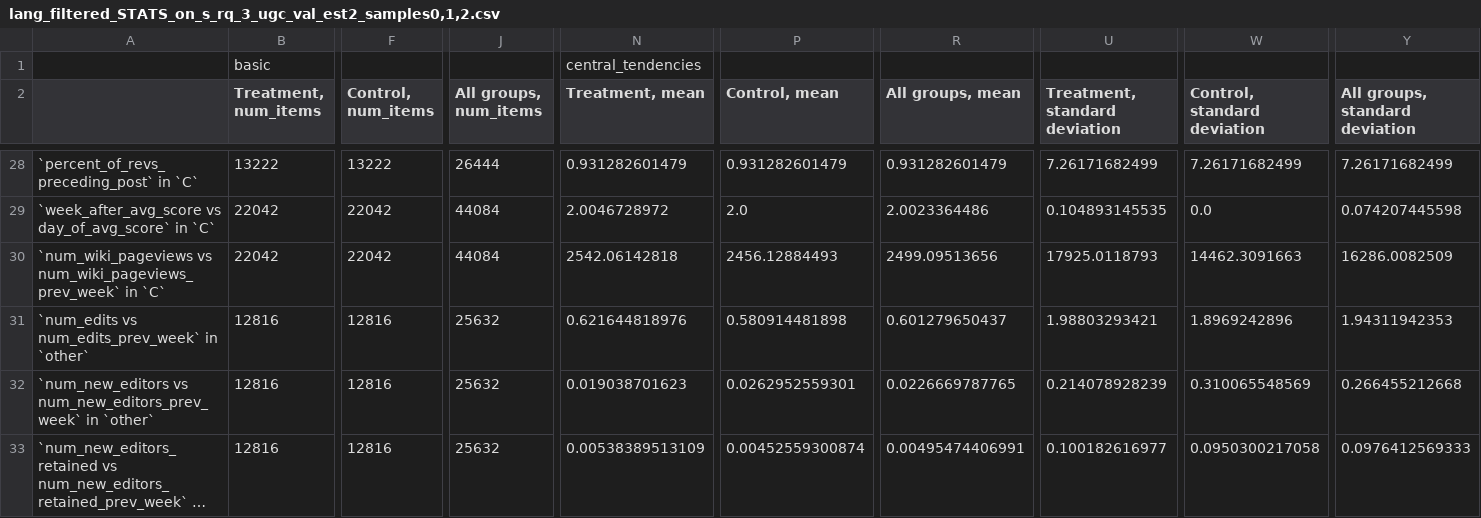
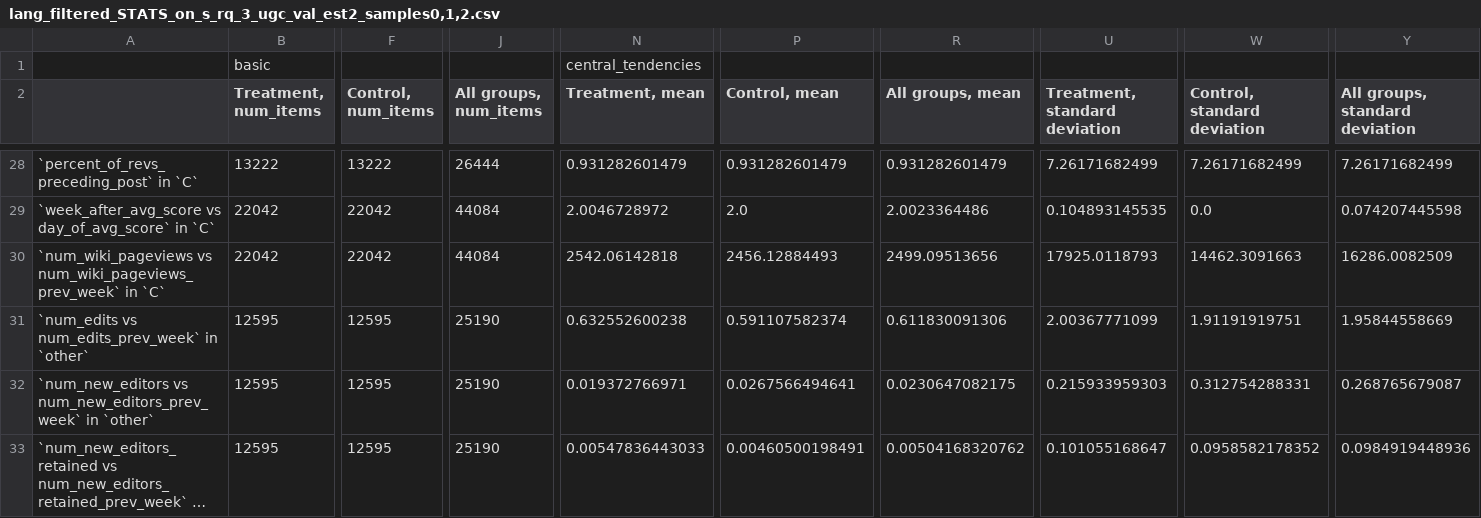
Before and after one commit to nickmvincent/ugc-val-est, a CSV file: csv_files/lang_filtered_STATS_on_s_rq_3_ugc_val_est2_samples0,1,2.csv, drawn as a sheet; only a part is shown, gaps mark what is left out; long unchanged cells end in …; the diff covers the shown part only; the diff names each change by its address in the sheet, - before the commit and + after, or states it on an @@ line.

```diff
--- a/csv_files/lang_filtered_STATS_on_s_rq_3_ugc_val_est2_samples0,1,2.csv
+++ b/csv_files/lang_filtered_STATS_on_s_rq_3_ugc_val_est2_samples0,1,2.csv
-B31:B33 (Treatment, num_items): 12816
+B31:B33 (Treatment, num_items): 12595
-F31:F33 (Control, num_items): 12816
+F31:F33 (Control, num_items): 12595
-J31:J33 (All groups, num_items): 25632
+J31:J33 (All groups, num_items): 25190
-N31 (Treatment, mean): 0.621644818976
+N31 (Treatment, mean): 0.632552600238
-P31 (Control, mean): 0.580914481898
+P31 (Control, mean): 0.591107582374
-R31 (All groups, mean): 0.601279650437
+R31 (All groups, mean): 0.611830091306
-U31 (Treatment, standard deviation): 1.98803293421
+U31 (Treatment, standard deviation): 2.00367771099
-W31 (Control, standard deviation): 1.8969242896
+W31 (Control, standard deviation): 1.91191919751
-Y31 (All groups, standard deviation): 1.94311942353
+Y31 (All groups, standard deviation): 1.95844558669
-N32 (Treatment, mean): 0.019038701623
+N32 (Treatment, mean): 0.019372766971
-P32 (Control, mean): 0.0262952559301
+P32 (Control, mean): 0.0267566494641
-R32 (All groups, mean): 0.0226669787765
+R32 (All groups, mean): 0.0230647082175
-U32 (Treatment, standard deviation): 0.214078928239
+U32 (Treatment, standard deviation): 0.215933959303
-W32 (Control, standard deviation): 0.310065548569
+W32 (Control, standard deviation): 0.312754288331
-Y32 (All groups, standard deviation): 0.266455212668
+Y32 (All groups, standard deviation): 0.268765679087
-N33 (Treatment, mean): 0.00538389513109
+N33 (Treatment, mean): 0.00547836443033
-P33 (Control, mean): 0.00452559300874
+P33 (Control, mean): 0.00460500198491
-R33 (All groups, mean): 0.00495474406991
+R33 (All groups, mean): 0.00504168320762
-U33 (Treatment, standard deviation): 0.100182616977
+U33 (Treatment, standard deviation): 0.101055168647
-W33 (Control, standard deviation): 0.0950300217058
+W33 (Control, standard deviation): 0.0958582178352
-Y33 (All groups, standard deviation): 0.0976412569333
+Y33 (All groups, standard deviation): 0.0984919448936
```
Also changed, not shown: 127 edited cells elsewhere in this file, 9 other files.
